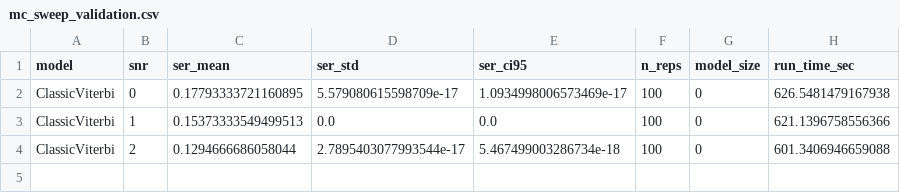
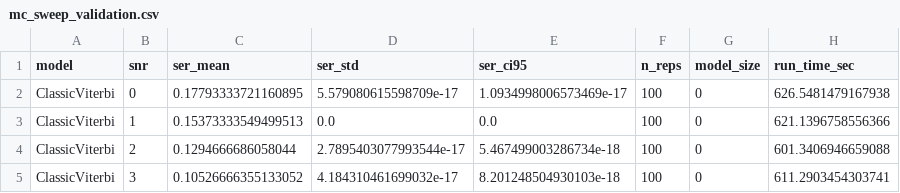
Before and after one commit to Gilzuk/viterbitransformed, a CSV file: Results/metrics/mc_sweep_validation.csv, drawn as a sheet.

```diff
--- a/Results/metrics/mc_sweep_validation.csv
+++ b/Results/metrics/mc_sweep_validation.csv
@@ -4 +4,2 @@ ClassicViterbi,1,0.15373333549499513,0.0,0.0,100,0,621.1396758556366
 ClassicViterbi,2,0.1294666686058044,2.7895403077993544e-17,5.467499003286734e-18,100,0,601.3406946659088
+ClassicViterbi,3,0.10526666355133052,4.184310461699032e-17,8.201248504930103e-18,100,0,611.2903454303741
```
